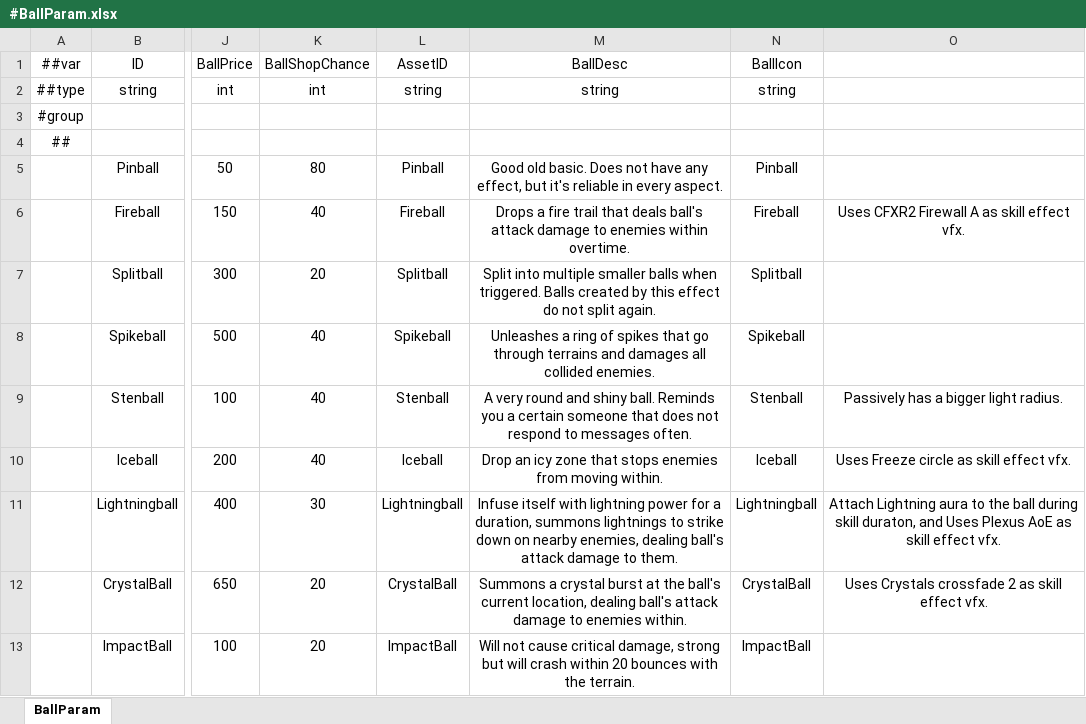
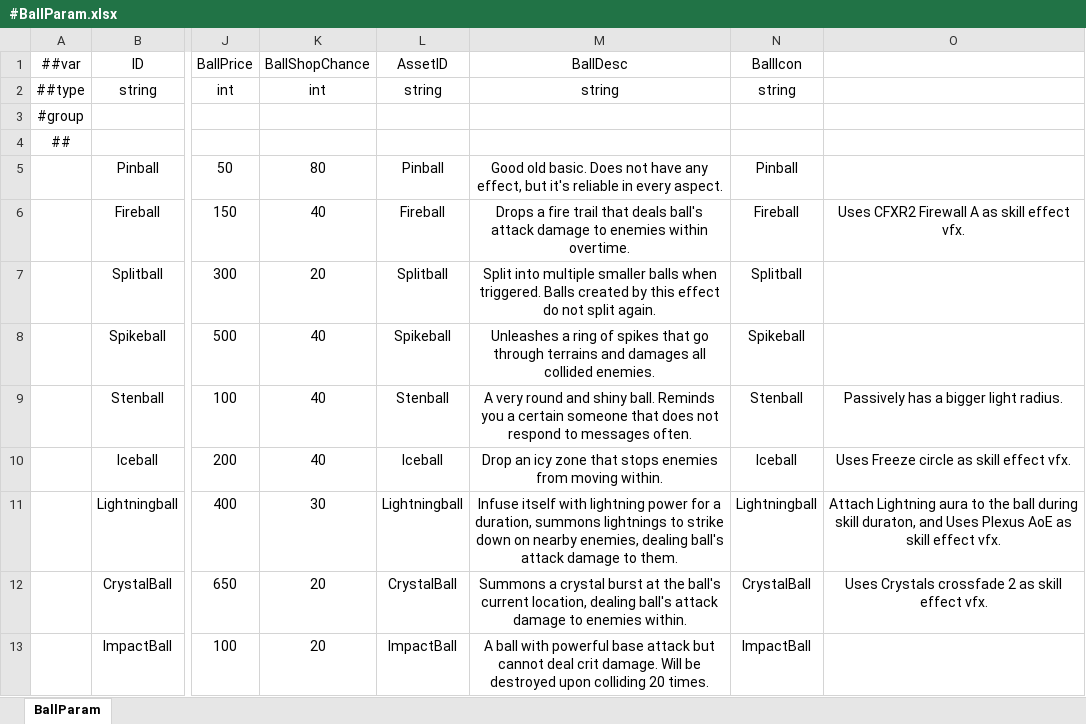
Before and after one commit to numbersguy104/monster-ball, an Excel workbook: LubanConfig/DataTables/Datas/#BallParam.xlsx, sheet BallParam, drawn as a sheet; only a part is shown, gaps mark what is left out; values as stored, in another font and other column widths than the file's, no borders; the diff names each change by its address in the sheet, - before the commit and + after, or states it on an @@ line.

Commit message:
Update impact ball description and terrain points

```diff
--- a/LubanConfig/DataTables/Datas/#BallParam.xlsx (sheet BallParam)
+++ b/LubanConfig/DataTables/Datas/#BallParam.xlsx (sheet BallParam)
-M13 (BallDesc): Will not cause critical damage, strong but will crash within 20 bounces with the terrain.
+M13 (BallDesc): A ball with powerful base attack but cannot deal crit damage. Will be destroyed upon colliding 20 times.
```
Also changed, not shown: LubanConfig/DataTables/Datas/#TerrainParam.xlsx, 2 other files.
